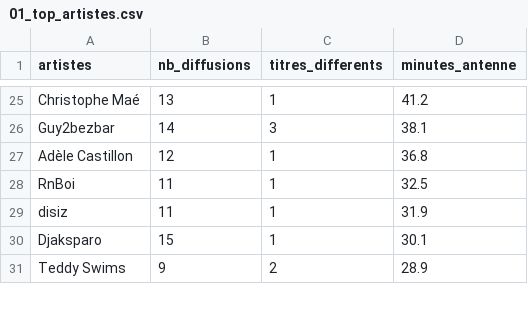
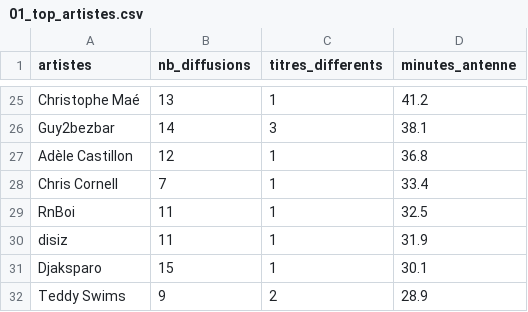
Before and after one commit to gunout/skyrock-monitor, a CSV file: resultats/01_top_artistes.csv, drawn as a sheet; only a part is shown, gaps mark what is left out; the diff covers the shown part only.

```diff
--- a/resultats/01_top_artistes.csv
+++ b/resultats/01_top_artistes.csv
@@ -27,2 +27,3 @@ Guy2bezbar,14,3,38.1
 Adèle Castillon,12,1,36.8
+Chris Cornell,7,1,33.4
 RnBoi,11,1,32.5
```
Also changed, not shown: 1 added row, 1 removed row and 8 edited cells elsewhere in this file, resultats/02_top_titres.csv, resultats/03_repartition_horaire.csv, 14 other files.
